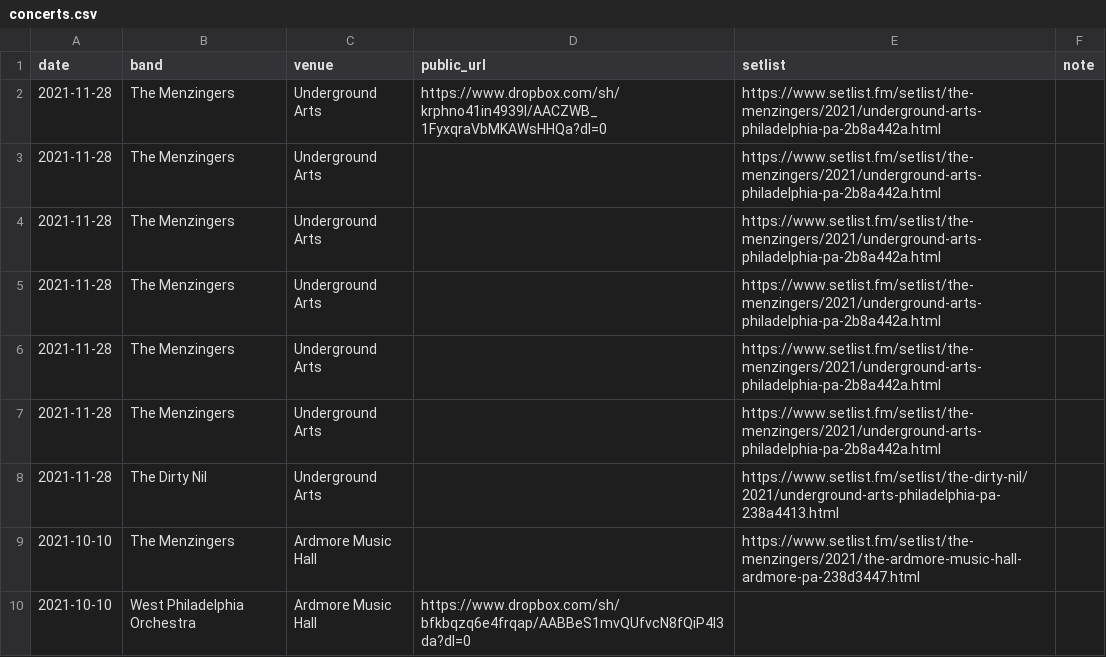
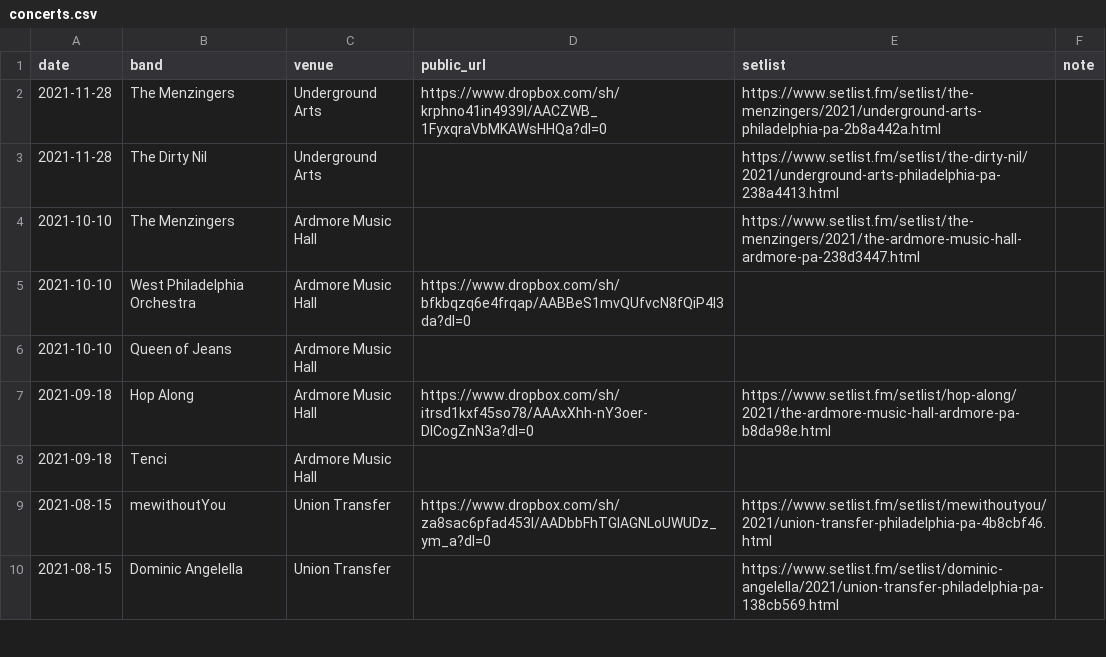
Before and after one commit to jaredwhalen/concert-log, a CSV file: concerts.csv, drawn as a sheet; only a part is shown; the shorter side is filled out with more unchanged rows.

```diff
--- a/concerts.csv
+++ b/concerts.csv
@@ -2,7 +2,2 @@ date,band,venue,public_url,setlist,note
 2021-11-28,The Menzingers,Underground Arts,https://www.dropbox.com/sh/krphno41in4939l/AACZWB_1FyxqraVbMKAWsHHQa?dl=0,https://www.setlist.fm/setlist/the-menzingers/2021/underground-arts-philadelphia-pa-2b8a442a.html,
-2021-11-28,The Menzingers,Underground Arts,,https://www.setlist.fm/setlist/the-menzingers/2021/underground-arts-philadelphia-pa-2b8a442a.html,
-2021-11-28,The Menzingers,Underground Arts,,https://www.setlist.fm/setlist/the-menzingers/2021/underground-arts-philadelphia-pa-2b8a442a.html,
-2021-11-28,The Menzingers,Underground Arts,,https://www.setlist.fm/setlist/the-menzingers/2021/underground-arts-philadelphia-pa-2b8a442a.html,
-2021-11-28,The Menzingers,Underground Arts,,https://www.setlist.fm/setlist/the-menzingers/2021/underground-arts-philadelphia-pa-2b8a442a.html,
-2021-11-28,The Menzingers,Underground Arts,,https://www.setlist.fm/setlist/the-menzingers/2021/underground-arts-philadelphia-pa-2b8a442a.html,
 2021-11-28,The Dirty Nil,Underground Arts,,https://www.setlist.fm/setlist/the-dirty-nil/2021/underground-arts-philadelphia-pa-238a4413.html,
```
Also changed, not shown: 1 other file.
